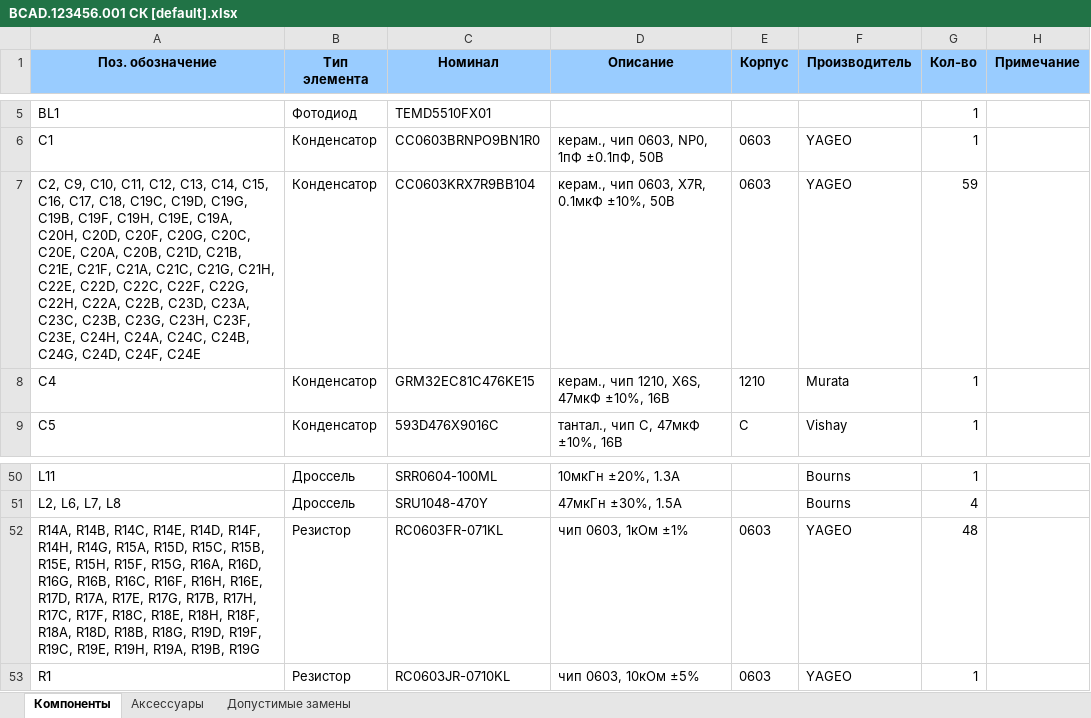
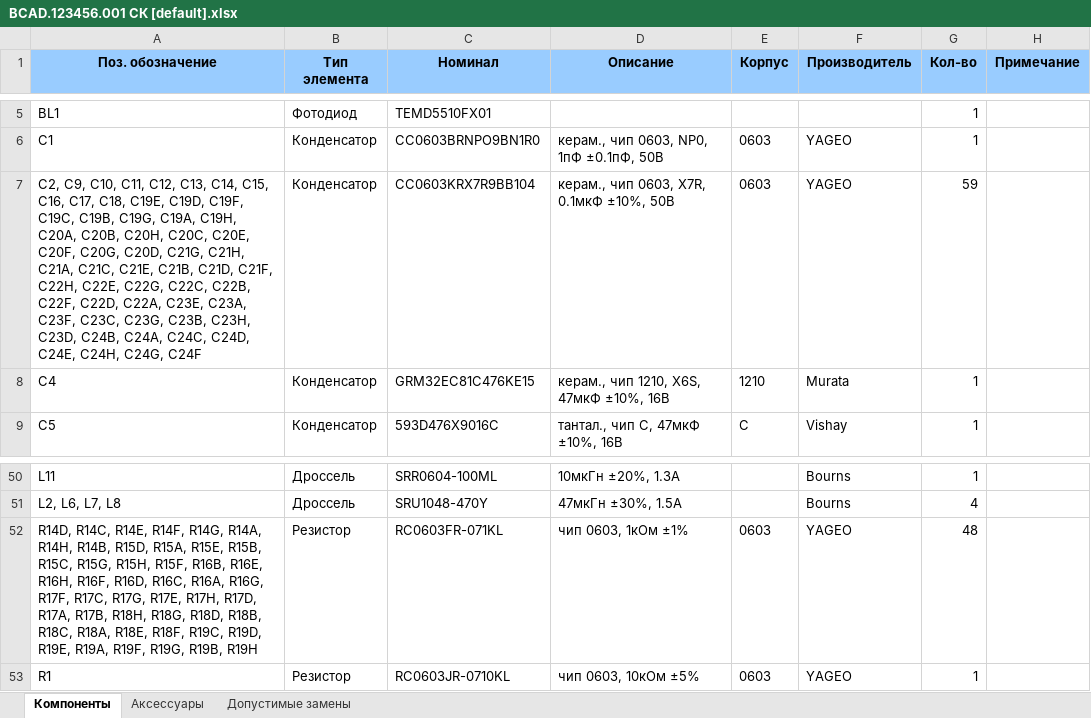
Before and after one commit to ataluts/bomconverter, an Excel workbook: example/AD project/project outputs/Bill of Materials/BCAD.123456.001 СК [default].xlsx, sheet Компоненты, drawn as a sheet; only a part is shown, gaps mark what is left out; values as stored, in another font and other column widths than the file's, no borders; the diff names each change by its address in the sheet, - before the commit and + after, or states it on an @@ line.

```diff
--- a/example/AD project/project outputs/Bill of Materials/BCAD.123456.001 СК [default].xlsx (sheet Компоненты)
+++ b/example/AD project/project outputs/Bill of Materials/BCAD.123456.001 СК [default].xlsx (sheet Компоненты)
-A7 (Поз. обозначение): …C17, C18, C19C, C19D, C19G, C19B, C19F, C19H, C19E, C19A, C20H, C20D, C20F, C20G, C20C, C20E, C20A, C20B, C21D, C21B, C21E, C21F, C21A, C21C, C21G, C21H, C22E, C22D, C22C, C22F, C22G, C22H, C22A, C22B, C23D, C23A, C23C, C23B, C23G, C23H, C23F, C23E, C24H, C24A, C24C, C24B, C24G, C24D, C24F, C24E
+A7 (Поз. обозначение): …C17, C18, C19E, C19D, C19F, C19C, C19B, C19G, C19A, C19H, C20A, C20B, C20H, C20C, C20E, C20F, C20G, C20D, C21G, C21H, C21A, C21C, C21E, C21B, C21D, C21F, C22H, C22E, C22G, C22C, C22B, C22F, C22D, C22A, C23E, C23A, C23F, C23C, C23G, C23B, C23H, C23D, C24B, C24A, C24C, C24D, C24E, C24H, C24G, C24F
-A52 (Поз. обозначение): R14A, R14B, R14C, R14E, R14D, R14F, R14H, R14G, R15A, R15D, R15C, R15B, R15E, R15H, R15F, R15G, R16A, R16D, R16G, R16B, R16C, R16F, R16H, R16E, R17D, R17A, R17E, R17G, R17B, R17H, R17C, R17F, R18C, R18E, R18H, R18F, R18A, R18D, R18B, R18G, R19D, R19F, R19C, R19E, R19H, R19A, R19B, R19G
+A52 (Поз. обозначение): R14D, R14C, R14E, R14F, R14G, R14A, R14H, R14B, R15D, R15A, R15E, R15B, R15C, R15G, R15H, R15F, R16B, R16E, R16H, R16F, R16D, R16C, R16A, R16G, R17F, R17C, R17G, R17E, R17H, R17D, R17A, R17B, R18H, R18G, R18D, R18B, R18C, R18A, R18E, R18F, R19C, R19D, R19E, R19A, R19F, R19G, R19B, R19H
```
Also changed, not shown: example/AD project/project outputs/Bill of Materials/BCAD.123456.001 СК [config 1].xlsx, example/AD project/project outputs/Bill of Materials/BCAD.123456.001 СК [config 2].xlsx, 15 other files.
